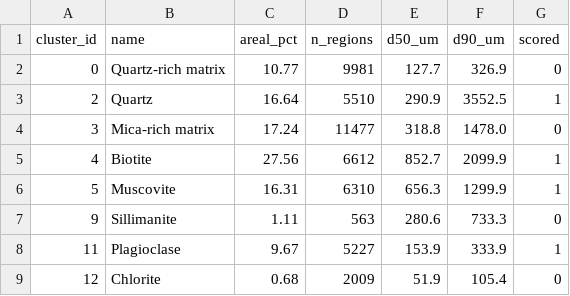
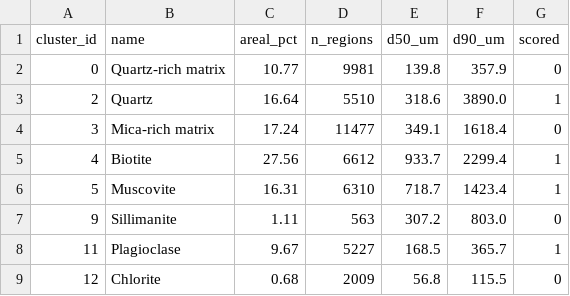
Before and after one commit to mrln13/EquiMap, a CSV file: paper/figures/phase_domain_sizes.csv, drawn as a sheet.

Commit message:
Paper figures: measured mosaic pixel size (0.5475 um)
The figure scripts now use the measured pixel size instead of the nominal
0.5 um, so physical lengths rise by 9.5 %. P-T results are unchanged.

```diff
--- a/paper/figures/phase_domain_sizes.csv
+++ b/paper/figures/phase_domain_sizes.csv
@@ -1,9 +1,9 @@
 cluster_id,name,areal_pct,n_regions,d50_um,d90_um,scored
-0,Quartz-rich matrix,10.77,9981,127.7,326.9,0
-2,Quartz,16.64,5510,290.9,3552.5,1
-3,Mica-rich matrix,17.24,11477,318.8,1478.0,0
-4,Biotite,27.56,6612,852.7,2099.9,1
-5,Muscovite,16.31,6310,656.3,1299.9,1
-9,Sillimanite,1.11,563,280.6,733.3,0
-11,Plagioclase,9.67,5227,153.9,333.9,1
-12,Chlorite,0.68,2009,51.9,105.4,0
+0,Quartz-rich matrix,10.77,9981,139.8,357.9,0
+2,Quartz,16.64,5510,318.6,3890.0,1
+3,Mica-rich matrix,17.24,11477,349.1,1618.4,0
+4,Biotite,27.56,6612,933.7,2299.4,1
+5,Muscovite,16.31,6310,718.7,1423.4,1
+9,Sillimanite,1.11,563,307.2,803.0,0
+11,Plagioclase,9.67,5227,168.5,365.7,1
+12,Chlorite,0.68,2009,56.8,115.5,0
```
Also changed, not shown: 10 other files.
